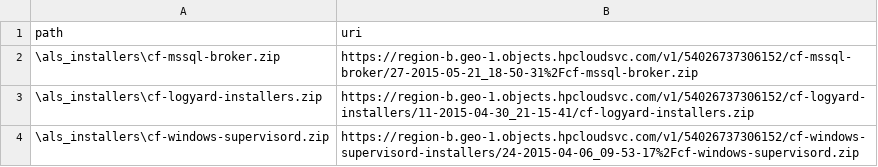
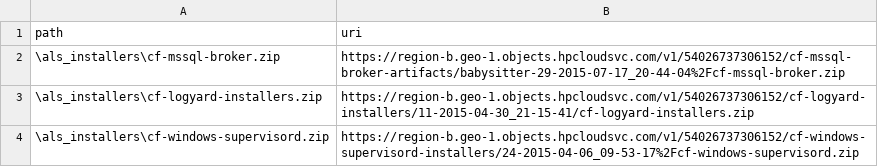
Before and after one commit to hpcloud/cf-glazier-profiles, a CSV file: mssql2012/resources.csv, drawn as a sheet.

Commit message:
Bump mssql broker link in mssql profiles

```diff
--- a/mssql2012/resources.csv
+++ b/mssql2012/resources.csv
@@ -1,3 +1,3 @@
 path,uri
-\als_installers\cf-mssql-broker.zip,https://region-b.geo-1.objects.hpcloudsvc.com/v1/54026737306152/cf-mssql-broker/27-2015-05-21_18-50-31%2Fcf-mssql-broker.zip
+\als_installers\cf-mssql-broker.zip,https://region-b.geo-1.objects.hpcloudsvc.com/v1/54026737306152/cf-mssql-broker-artifacts/babysitter-29-2015-07-17_20-44-04%2Fcf-mssql-broker.zip
 \als_installers\cf-logyard-installers.zip,https://region-b.geo-1.objects.hpcloudsvc.com/v1/54026737306152/cf-logyard-installers/11-2015-04-30_21-15-41/cf-logyard-installers.zip
```
Also changed, not shown: mssql2014/resources.csv.
